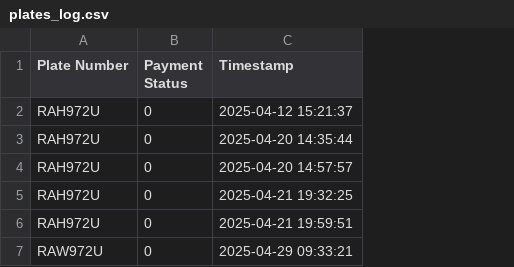
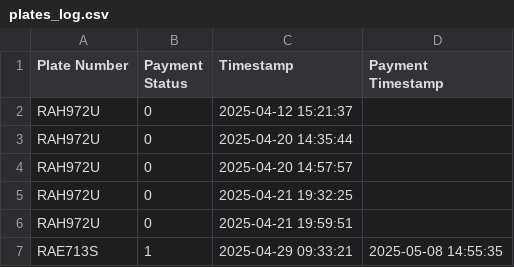
Before and after one commit to Umutoni-Rita/pms, a CSV file: plates_log.csv, drawn as a sheet; the diff names each change by its address in the sheet, - before the commit and + after, or states it on an @@ line.

Commit message:
Adding payment files

```diff
--- a/plates_log.csv
+++ b/plates_log.csv
+column D (Payment Timestamp), row 7: 2025-05-08 14:55:35
-A7 (Plate Number): RAW972U
+A7 (Plate Number): RAE713S
-B7 (Payment Status): 0
+B7 (Payment Status): 1
```
Also changed, not shown: 5 other files.
